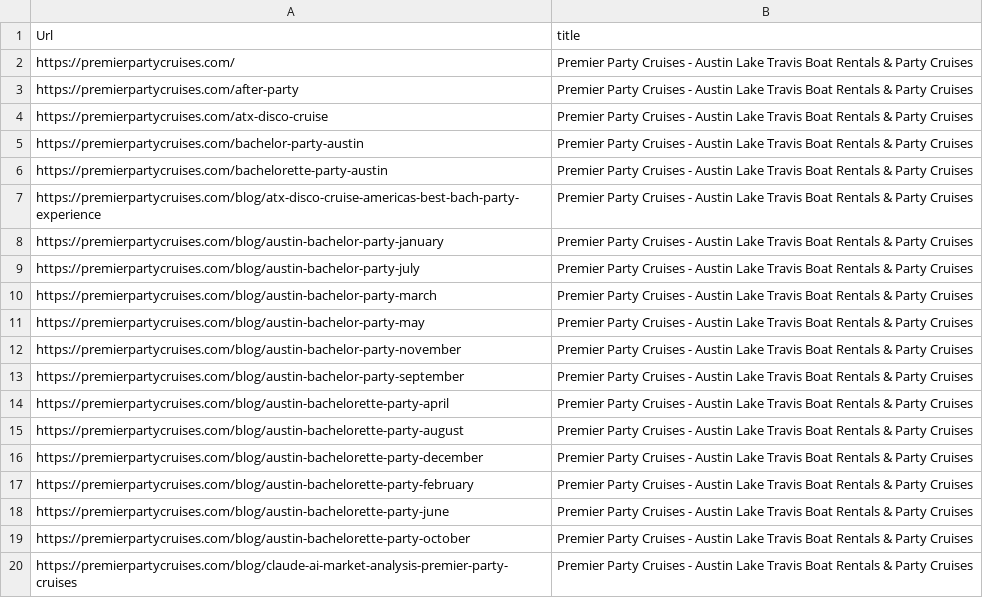
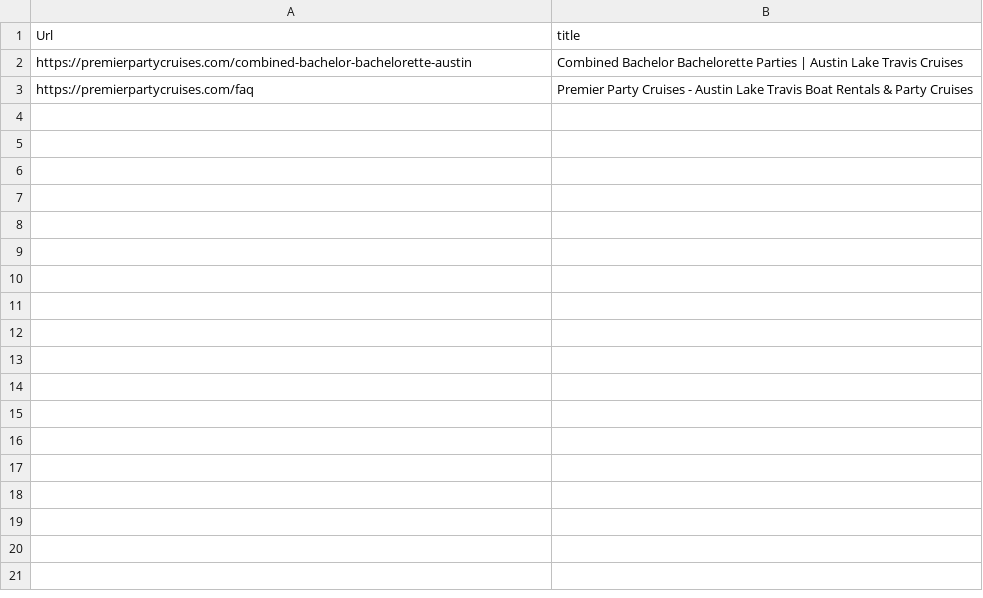
Before and after one commit to premieratx/CruiseConcierge, a CSV file: attached_assets/ubersuggest_audit/title_tag_too_long.csv, drawn as a sheet; only a part is shown; the diff covers the shown part only.

```diff
--- a/attached_assets/ubersuggest_audit/title_tag_too_long.csv
+++ b/attached_assets/ubersuggest_audit/title_tag_too_long.csv
@@ -1,20 +1,3 @@
 Url,title
-https://premierpartycruises.com/,Premier Party Cruises - Austin Lake Travis Boat Rentals & Party Cruises
-https://premierpartycruises.com/after-party,Premier Party Cruises - Austin Lake Travis Boat Rentals & Party Cruises
-https://premierpartycruises.com/atx-disco-cruise,Premier Party Cruises - Austin Lake Travis Boat Rentals & Party Cruises
-https://premierpartycruises.com/bachelor-party-austin,Premier Party Cruises - Austin Lake Travis Boat Rentals & Party Cruises
-https://premierpartycruises.com/bachelorette-party-austin,Premier Party Cruises - Austin Lake Travis Boat Rentals & Party Cruises
-https://premierpartycruises.com/blog/atx-disco-cruise-americas-best-bach-party-experience,Premier Party Cruises - Austin Lake Travis Boat Rentals & Party Cruises
-https://premierpartycruises.com/blog/austin-bachelor-party-january,Premier Party Cruises - Austin Lake Travis Boat Rentals & Party Cruises
-https://premierpartycruises.com/blog/austin-bachelor-party-july,Premier Party Cruises - Austin Lake Travis Boat Rentals & Party Cruises
-https://premierpartycruises.com/blog/austin-bachelor-party-march,Premier Party Cruises - Austin Lake Travis Boat Rentals & Party Cruises
-https://premierpartycruises.com/blog/austin-bachelor-party-may,Premier Party Cruises - Austin Lake Travis Boat Rentals & Party Cruises
-https://premierpartycruises.com/blog/austin-bachelor-party-november,Premier Party Cruises - Austin Lake Travis Boat Rentals & Party Cruises
-https://premierpartycruises.com/blog/austin-bachelor-party-september,Premier Party Cruises - Austin Lake Travis Boat Rentals & Party Cruises
-https://premierpartycruises.com/blog/austin-bachelorette-party-april,Premier Party Cruises - Austin Lake Travis Boat Rentals & Party Cruises
-https://premierpartycruises.com/blog/austin-bachelorette-party-august,Premier Party Cruises - Austin Lake Travis Boat Rentals & Party Cruises
-https://premierpartycruises.com/blog/austin-bachelorette-party-december,Premier Party Cruises - Austin Lake Travis Boat Rentals & Party Cruises
-https://premierpartycruises.com/blog/austin-bachelorette-party-february,Premier Party Cruises - Austin Lake Travis Boat Rentals & Party Cruises
-https://premierpartycruises.com/blog/austin-bachelorette-party-june,Premier Party Cruises - Austin Lake Travis Boat Rentals & Party Cruises
-https://premierpartycruises.com/blog/austin-bachelorette-party-october,Premier Party Cruises - Austin Lake Travis Boat Rentals & Party Cruises
-https://premierpartycruises.com/blog/claude-ai-market-analysis-premier-party-cruises,Premier Party Cruises - Austin Lake Travis Boat Rentals & Party Cruises
+https://premierpartycruises.com/combined-bachelor-bachelorette-austin,Combined Bachelor Bachelorette Parties | Austin Lake Travis Cruises
+https://premierpartycruises.com/faq,Premier Party Cruises - Austin Lake Travis Boat Rentals & Party Cruises
```
Also changed, not shown: 16 removed rows elsewhere in this file, 8 other files.
